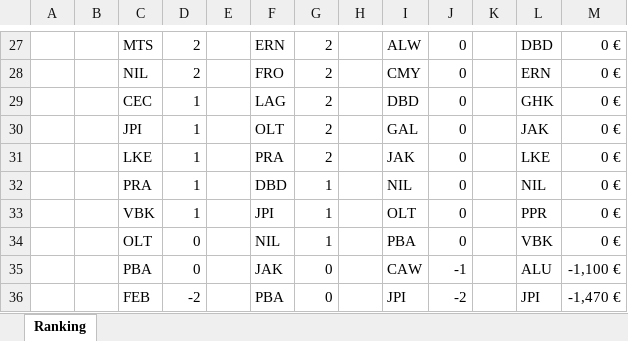
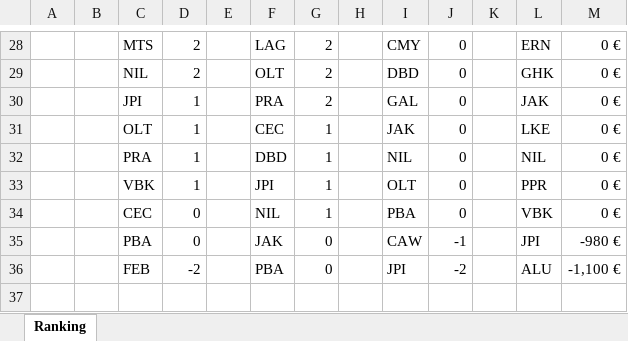
Before and after one commit to gab-lue/dashbd, an Excel workbook: Unit 1 - Ranking.xlsx, sheet Ranking, drawn as a sheet; only a part is shown, gaps mark what is left out; values as stored, in another font and other column widths than the file's, no borders; removed rows and columns are numbered as before the commit, all else as after; the diff covers the shown part only; the diff names each change by its address in the sheet, - before the commit and + after, or states it on an @@ line.

```diff
--- a/Unit 1 - Ranking.xlsx (sheet Ranking)
+++ b/Unit 1 - Ranking.xlsx (sheet Ranking)
-F28: ERN
+F28: LAG
-I28: ALW
+I28: CMY
-L28: DBD
+L28: ERN
-F29: FRO
+F29: OLT
-I29: CMY
+I29: DBD
-L29: ERN
+L29: GHK
-row 29:  |  | CEC | 1 |  | LAG | 2 |  | DBD | 0 |  | GHK | 0 €
-F30: OLT
+F30: PRA
-C31: LKE
+C31: OLT
-F31: PRA
+F31: CEC
-G31: 2
+G31: 1
-C34: OLT
+C34: CEC
-L35: ALU
+L35: JPI
-M35: -1,100 €
+M35: -980 €
-L36: JPI
+L36: ALU
-M36: -1,470 €
+M36: -1,100 €
```
Also changed, not shown: 7 added rows, 6 removed rows and 52 edited cells elsewhere in this sheet, formulas that keep their value.
